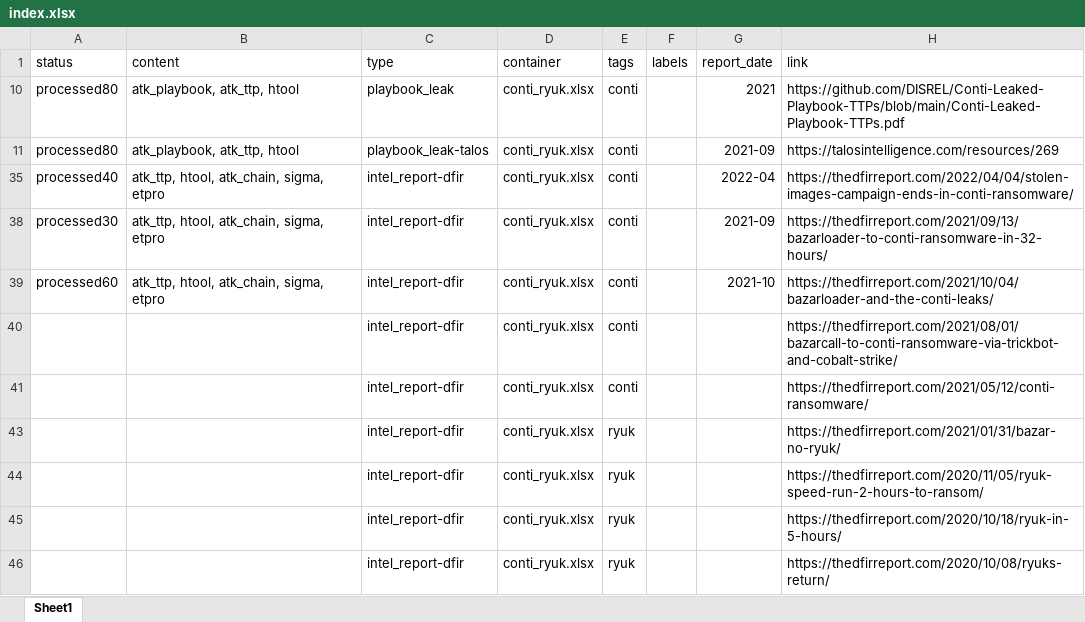
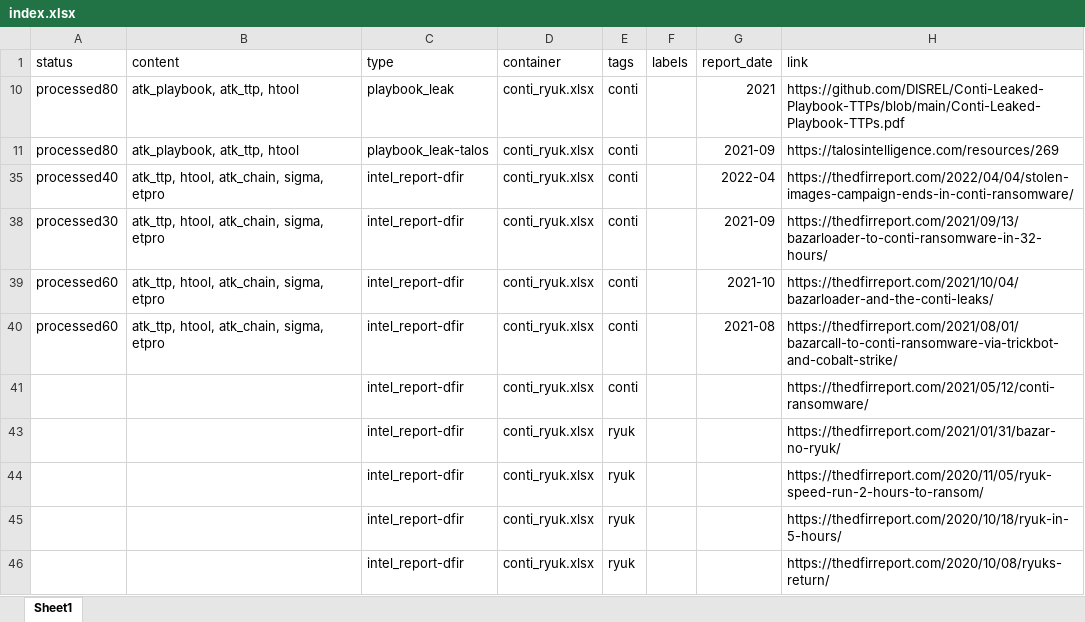
Before and after one commit to harveywargo2/h2w-delta, an Excel workbook: delta2/lib_e/index.xlsx, sheet Sheet1, drawn as a sheet; values as stored, in another font and other column widths than the file's, no borders; table styles not drawn; the diff names each change by its address in the sheet, - before the commit and + after, or states it on an @@ line.

Commit message:
Update index.xlsx

```diff
--- a/delta2/lib_e/index.xlsx (sheet Sheet1)
+++ b/delta2/lib_e/index.xlsx (sheet Sheet1)
-A40 (status): (empty)
+A40 (status): processed60
-B40 (content): (empty)
+B40 (content): atk_ttp, htool, atk_chain, sigma, etpro
-G40 (report_date): (empty)
+G40 (report_date): 2021-08
```
